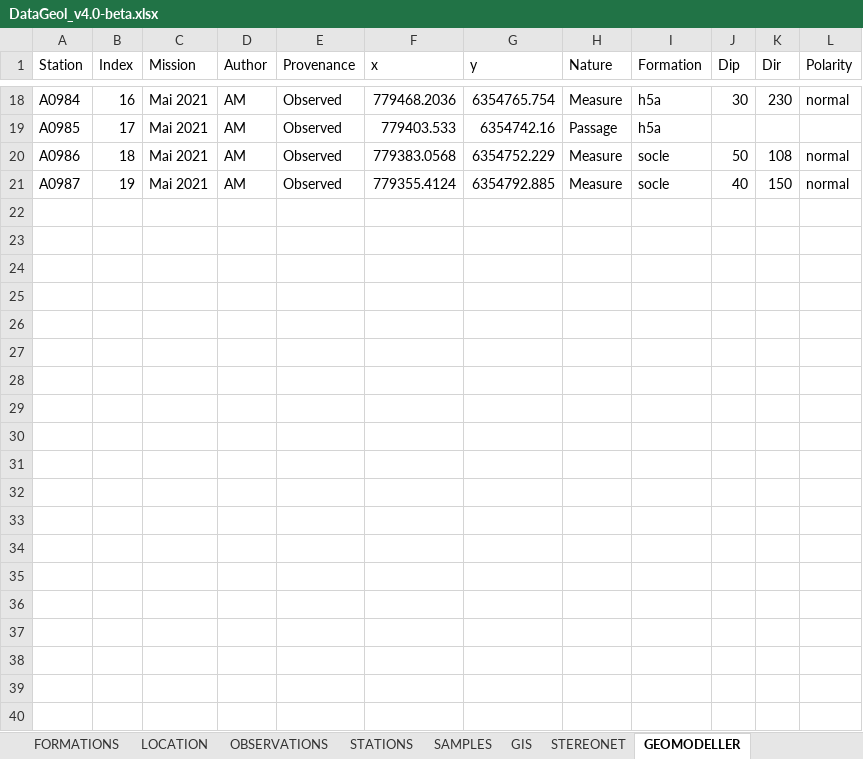
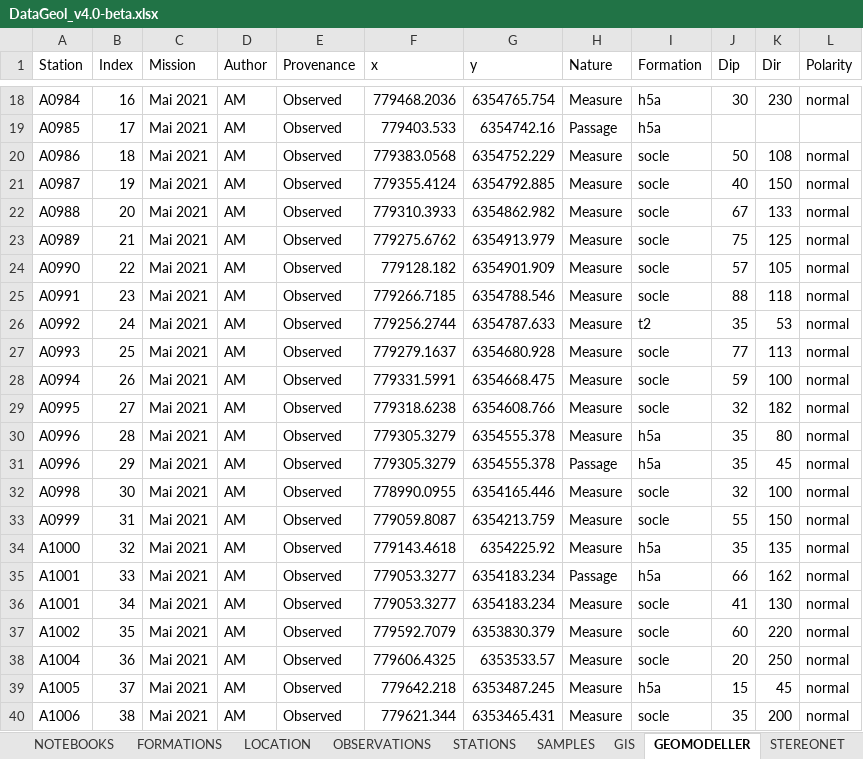
Before and after one commit to AntoineMercier/DataGeol, an Excel workbook: DataGeol_v4.0-beta.xlsx, sheet GEOMODELLER, drawn as a sheet; only a part is shown, gaps mark what is left out; values as stored, in another font and other column widths than the file's, no borders; table styles not drawn; the diff covers the shown part only; the diff names each change by its address in the sheet, - before the commit and + after, or states it on an @@ line.

```diff
--- a/DataGeol_v4.0-beta.xlsx (sheet GEOMODELLER)
+++ b/DataGeol_v4.0-beta.xlsx (sheet GEOMODELLER)
@@ sheet tab order changed: NOTEBOOKS | FORMATIONS | LOCATION | OBSERVATIONS | STATIONS | SAMPLES | GIS | GEOMODELLER | STEREONET @@
+row 22: A0988 | 20 | Mai 2021 | AM | Observed | 779310.3933 | 6354862.982 | Measure | socle | 67 | 133 | normal
+row 23: A0989 | 21 | Mai 2021 | AM | Observed | 779275.6762 | 6354913.979 | Measure | socle | 75 | 125 | normal
+row 24: A0990 | 22 | Mai 2021 | AM | Observed | 779128.182 | 6354901.909 | Measure | socle | 57 | 105 | normal
+row 25: A0991 | 23 | Mai 2021 | AM | Observed | 779266.7185 | 6354788.546 | Measure | socle | 88 | 118 | normal
+row 26: A0992 | 24 | Mai 2021 | AM | Observed | 779256.2744 | 6354787.633 | Measure | t2 | 35 | 53 | normal
+row 27: A0993 | 25 | Mai 2021 | AM | Observed | 779279.1637 | 6354680.928 | Measure | socle | 77 | 113 | normal
+row 28: A0994 | 26 | Mai 2021 | AM | Observed | 779331.5991 | 6354668.475 | Measure | socle | 59 | 100 | normal
+row 29: A0995 | 27 | Mai 2021 | AM | Observed | 779318.6238 | 6354608.766 | Measure | socle | 32 | 182 | normal
+row 30: A0996 | 28 | Mai 2021 | AM | Observed | 779305.3279 | 6354555.378 | Measure | h5a | 35 | 80 | normal
+row 31: A0996 | 29 | Mai 2021 | AM | Observed | 779305.3279 | 6354555.378 | Passage | h5a | 35 | 45 | normal
+row 32: A0998 | 30 | Mai 2021 | AM | Observed | 778990.0955 | 6354165.446 | Measure | socle | 32 | 100 | normal
+row 33: A0999 | 31 | Mai 2021 | AM | Observed | 779059.8087 | 6354213.759 | Measure | socle | 55 | 150 | normal
+row 34: A1000 | 32 | Mai 2021 | AM | Observed | 779143.4618 | 6354225.92 | Measure | h5a | 35 | 135 | normal
+row 35: A1001 | 33 | Mai 2021 | AM | Observed | 779053.3277 | 6354183.234 | Passage | h5a | 66 | 162 | normal
+row 36: A1001 | 34 | Mai 2021 | AM | Observed | 779053.3277 | 6354183.234 | Measure | socle | 41 | 130 | normal
+row 37: A1002 | 35 | Mai 2021 | AM | Observed | 779592.7079 | 6353830.379 | Measure | socle | 60 | 220 | normal
+row 38: A1004 | 36 | Mai 2021 | AM | Observed | 779606.4325 | 6353533.57 | Measure | socle | 20 | 250 | normal
+row 39: A1005 | 37 | Mai 2021 | AM | Observed | 779642.218 | 6353487.245 | Measure | h5a | 15 | 45 | normal
+row 40: A1006 | 38 | Mai 2021 | AM | Observed | 779621.344 | 6353465.431 | Measure | socle | 35 | 200 | normal
```
Also changed, not shown: 5 added rows and 2 edited cells elsewhere in this sheet, sheet OBSERVATIONS, sheet GIS, sheet STEREONET, sheet STATIONS, sheet LEXICON, sheet SAMPLES, 2 other files.
